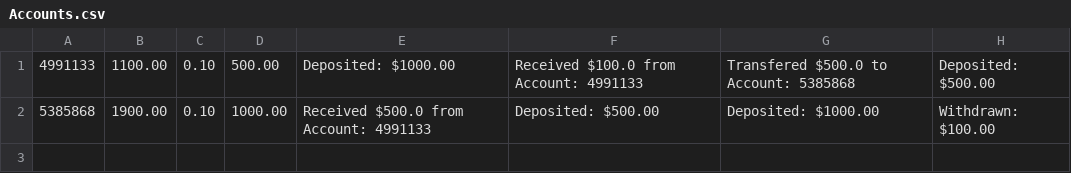
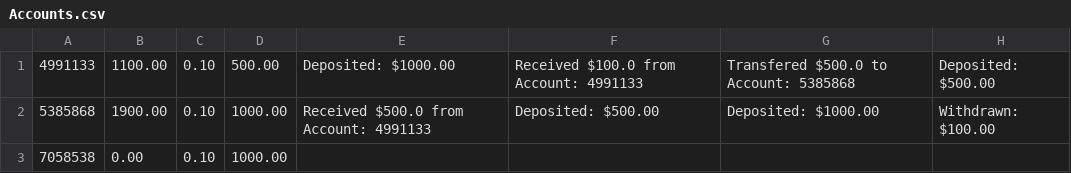
Before and after one commit to 2014felixchang/oop-project-csc1109, a CSV file: Accounts.csv, drawn as a sheet; the diff names each change by its address in the sheet, - before the commit and + after, or states it on an @@ line.

```diff
--- a/Accounts.csv
+++ b/Accounts.csv
+row 3: 7058538 | 0.00 | 0.10 | 1000.00
```
Also changed, not shown: 13 other files.
